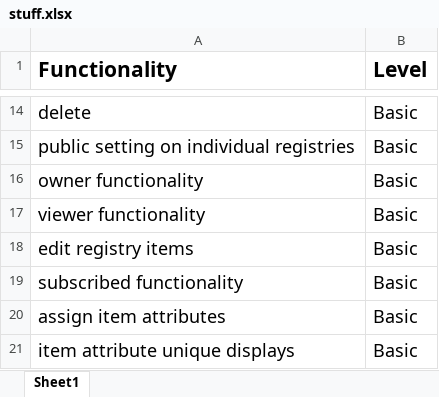
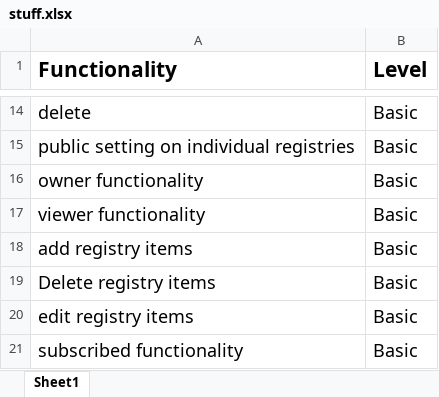
Before and after one commit to kriston13/gift-registry, an Excel workbook: design docs/stuff.xlsx, sheet Sheet1, drawn as a sheet; only a part is shown, gaps mark what is left out; the shorter side is filled out with more unchanged rows; values as stored, in another font and other column widths than the file's, no borders; table styles not drawn; the diff names each change by its address in the sheet, - before the commit and + after, or states it on an @@ line.

```diff
--- a/design docs/stuff.xlsx (sheet Sheet1)
+++ b/design docs/stuff.xlsx (sheet Sheet1)
+row 18: add registry items | Basic
+row 19: Delete registry items | Basic
```
Also changed, not shown: 13 other files.
